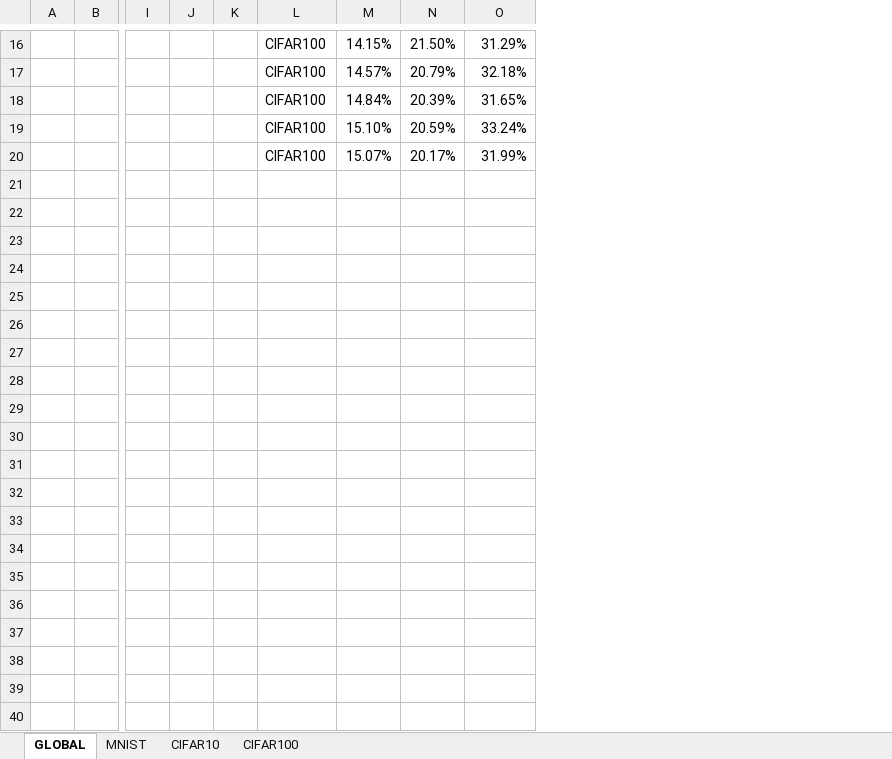
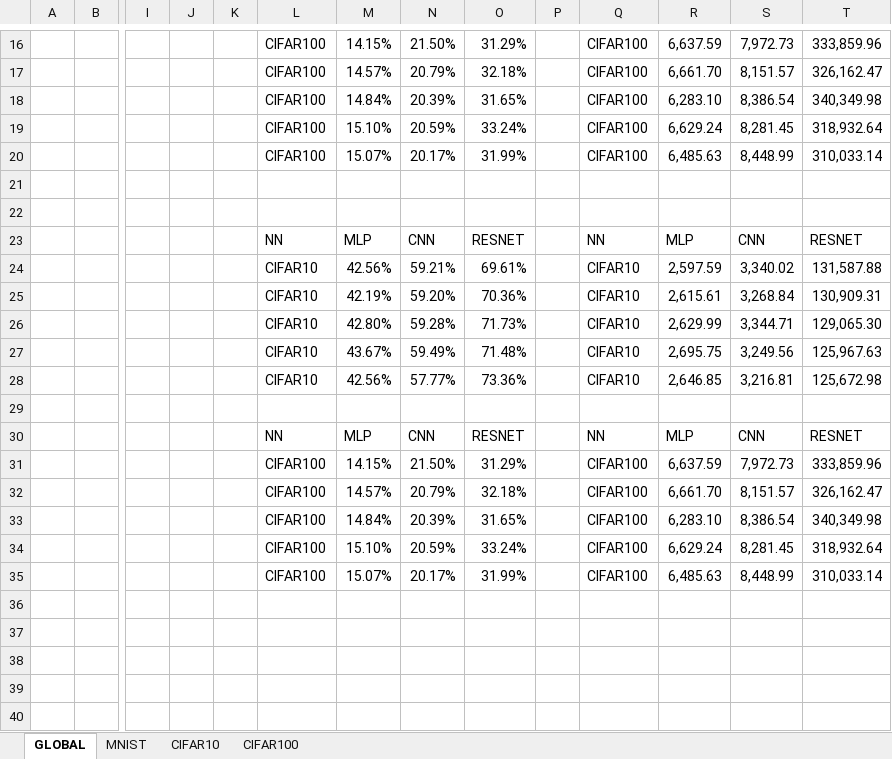
Before and after one commit to cav-ALL/MTD_2025, an Excel workbook: MTD_2025.xlsx, sheet GLOBAL, drawn as a sheet; only a part is shown, gaps mark what is left out; values as stored, in another font and other column widths than the file's, no borders; charts and pictures and table styles not drawn; rows hold the shown columns only; the diff covers the shown part only; the diff names each change by its address in the sheet, - before the commit and + after, or states it on an @@ line.

Commit message:
Updated data

```diff
--- a/MTD_2025.xlsx (sheet GLOBAL)
+++ b/MTD_2025.xlsx (sheet GLOBAL)
+column P, empty
+column Q, rows 16-20: all CIFAR100
+column R, rows 16-20: 6,637.59 | 6,661.70 | 6,283.10 | 6,629.24 | 6,485.63
+column S, rows 16-20: 7,972.73 | 8,151.57 | 8,386.54 | 8,281.45 | 8,448.99
+column T, rows 16-20: 333,859.96 | 326,162.47 | 340,349.98 | 318,932.64 | 310,033.14
+row 21: (empty)
+row 22: (empty)
+row 23:  |  |  |  |  | NN | MLP | CNN | RESNET |  | NN | MLP | CNN | RESNET
+row 24:  |  |  |  |  | CIFAR10 | 42.56% | 59.21% | 69.61% |  | CIFAR10 | 2,597.59 | 3,340.02 | 131,587.88
+row 25:  |  |  |  |  | CIFAR10 | 42.19% | 59.20% | 70.36% |  | CIFAR10 | 2,615.61 | 3,268.84 | 130,909.31
+row 26:  |  |  |  |  | CIFAR10 | 42.80% | 59.28% | 71.73% |  | CIFAR10 | 2,629.99 | 3,344.71 | 129,065.30
+row 27:  |  |  |  |  | CIFAR10 | 43.67% | 59.49% | 71.48% |  | CIFAR10 | 2,695.75 | 3,249.56 | 125,967.63
+row 28:  |  |  |  |  | CIFAR10 | 42.56% | 57.77% | 73.36% |  | CIFAR10 | 2,646.85 | 3,216.81 | 125,672.98
+row 29: (empty)
+row 30:  |  |  |  |  | NN | MLP | CNN | RESNET |  | NN | MLP | CNN | RESNET
+row 31:  |  |  |  |  | CIFAR100 | 14.15% | 21.50% | 31.29% |  | CIFAR100 | 6,637.59 | 7,972.73 | 333,859.96
+row 32:  |  |  |  |  | CIFAR100 | 14.57% | 20.79% | 32.18% |  | CIFAR100 | 6,661.70 | 8,151.57 | 326,162.47
+row 33:  |  |  |  |  | CIFAR100 | 14.84% | 20.39% | 31.65% |  | CIFAR100 | 6,283.10 | 8,386.54 | 340,349.98
+row 34:  |  |  |  |  | CIFAR100 | 15.10% | 20.59% | 33.24% |  | CIFAR100 | 6,629.24 | 8,281.45 | 318,932.64
+row 35:  |  |  |  |  | CIFAR100 | 15.07% | 20.17% | 31.99% |  | CIFAR100 | 6,485.63 | 8,448.99 | 310,033.14
+row 36: (empty)
+row 37: (empty)
+row 38: (empty)
+row 39: (empty)
+row 40: (empty)
```
Also changed, not shown: 12 added rows elsewhere in this sheet, sheet CIFAR100, sheet CIFAR10, sheet MNIST, charts or pictures.
